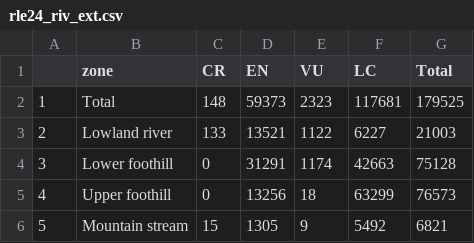
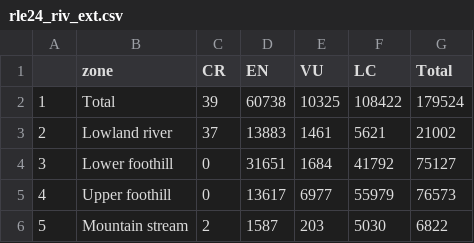
Before and after one commit to askowno/RLE_riv, a CSV file: outputs/rle24_riv_ext.csv, drawn as a sheet.

```diff
--- a/outputs/rle24_riv_ext.csv
+++ b/outputs/rle24_riv_ext.csv
@@ -1,6 +1,6 @@
 "","zone","CR","EN","VU","LC","Total"
-"1","Total",148,59373,2323,117681,179525
-"2","Lowland river",133,13521,1122,6227,21003
-"3","Lower foothill",0,31291,1174,42663,75128
-"4","Upper foothill",0,13256,18,63299,76573
-"5","Mountain stream",15,1305,9,5492,6821
+"1","Total",39,60738,10325,108422,179524
+"2","Lowland river",37,13883,1461,5621,21002
+"3","Lower foothill",0,31651,1684,41792,75127
+"4","Upper foothill",0,13617,6977,55979,76573
+"5","Mountain stream",2,1587,203,5030,6822
```
Also changed, not shown: outputs/rle18_riv_count.csv, outputs/rle18sa_riv_count.csv, 11 other files.
